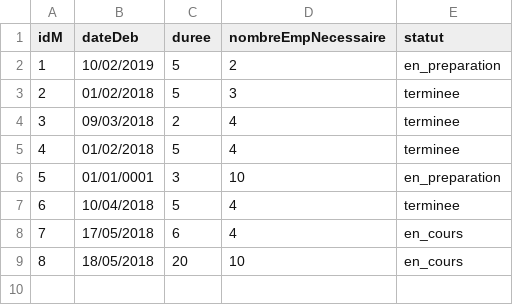
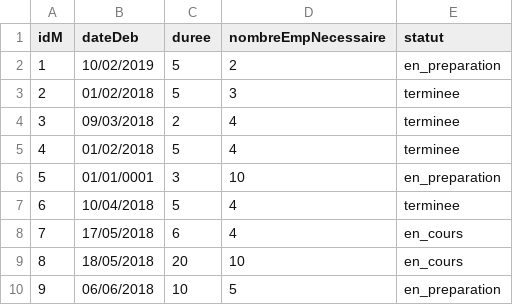
Before and after one commit to hmargalida/java-projet, a CSV file: projetJava/data/liste_missions.csv, drawn as a sheet; the diff names each change by its address in the sheet, - before the commit and + after, or states it on an @@ line.

Commit message:
modif - modification mission + suppression competence besoin

```diff
--- a/projetJava/data/liste_missions.csv
+++ b/projetJava/data/liste_missions.csv
+row 10: 9 | 06/06/2018 | 10 | 5 | en_preparation
```
Also changed, not shown: projetJava/data/competences_personnel.csv, 11 other files.
